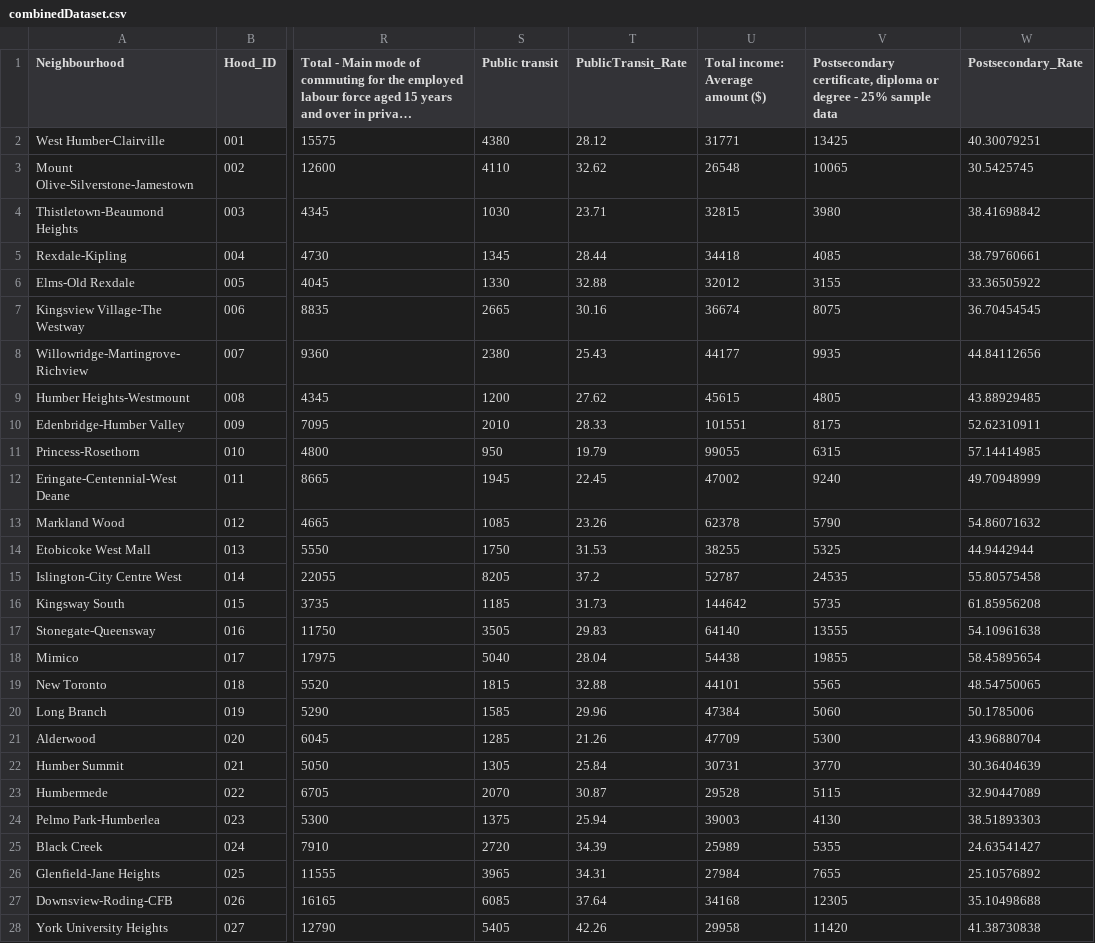
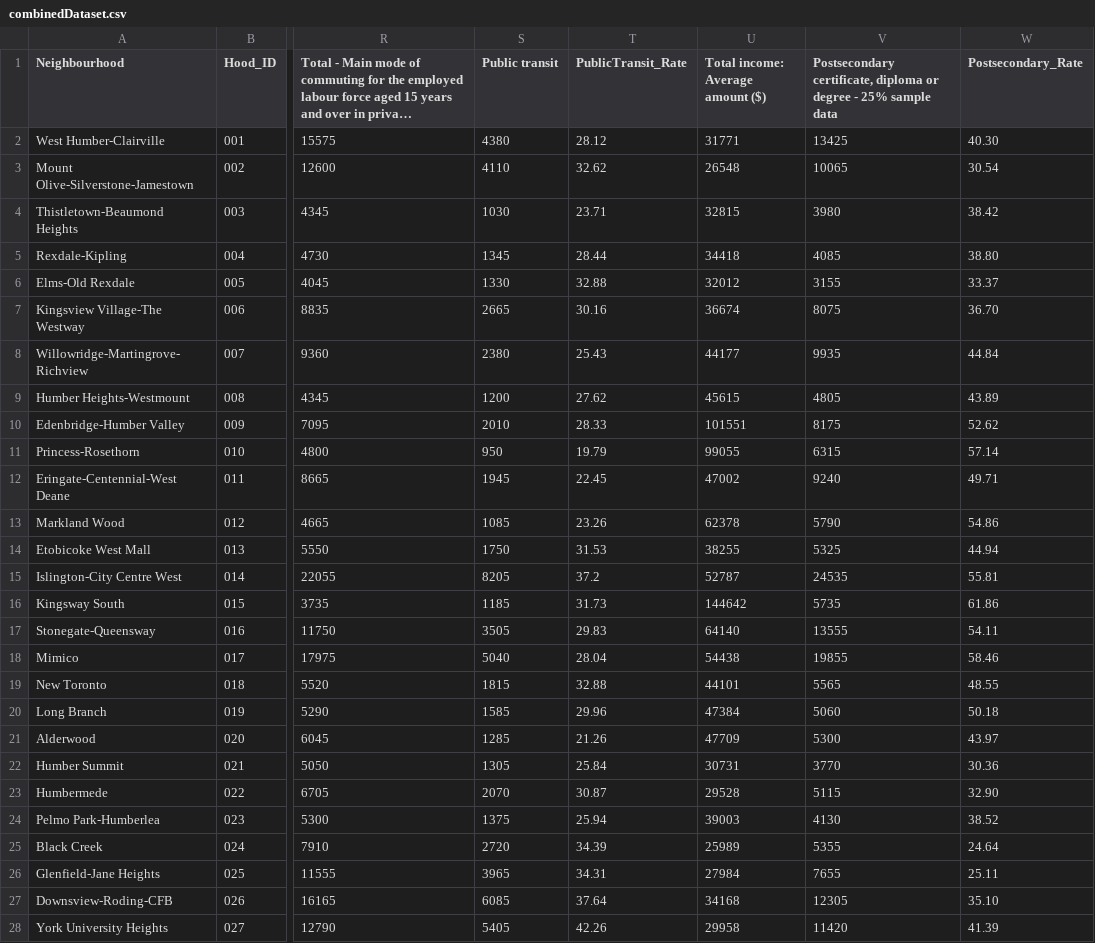
Before and after one commit to EmilyGoose/AI_final, a CSV file: data/combinedDataset.csv, drawn as a sheet; only a part is shown, gaps mark what is left out; long unchanged cells end in …; the diff covers the shown part only; the diff names each change by its address in the sheet, - before the commit and + after, or states it on an @@ line.

Commit message:
Small update to csv to reduce decimal places

```diff
--- a/data/combinedDataset.csv
+++ b/data/combinedDataset.csv
-W2 (Postsecondary_Rate): 40.30079251
+W2 (Postsecondary_Rate): 40.30
-W3 (Postsecondary_Rate): 30.5425745
+W3 (Postsecondary_Rate): 30.54
-W4 (Postsecondary_Rate): 38.41698842
+W4 (Postsecondary_Rate): 38.42
-W5 (Postsecondary_Rate): 38.79760661
+W5 (Postsecondary_Rate): 38.80
-W6 (Postsecondary_Rate): 33.36505922
+W6 (Postsecondary_Rate): 33.37
-W7 (Postsecondary_Rate): 36.70454545
+W7 (Postsecondary_Rate): 36.70
-W8 (Postsecondary_Rate): 44.84112656
+W8 (Postsecondary_Rate): 44.84
-W9 (Postsecondary_Rate): 43.88929485
+W9 (Postsecondary_Rate): 43.89
-W10 (Postsecondary_Rate): 52.62310911
+W10 (Postsecondary_Rate): 52.62
-W11 (Postsecondary_Rate): 57.14414985
+W11 (Postsecondary_Rate): 57.14
-W12 (Postsecondary_Rate): 49.70948999
+W12 (Postsecondary_Rate): 49.71
-W13 (Postsecondary_Rate): 54.86071632
+W13 (Postsecondary_Rate): 54.86
-W14 (Postsecondary_Rate): 44.9442944
+W14 (Postsecondary_Rate): 44.94
-W15 (Postsecondary_Rate): 55.80575458
+W15 (Postsecondary_Rate): 55.81
-W16 (Postsecondary_Rate): 61.85956208
+W16 (Postsecondary_Rate): 61.86
-W17 (Postsecondary_Rate): 54.10961638
+W17 (Postsecondary_Rate): 54.11
-W18 (Postsecondary_Rate): 58.45895654
+W18 (Postsecondary_Rate): 58.46
-W19 (Postsecondary_Rate): 48.54750065
+W19 (Postsecondary_Rate): 48.55
-W20 (Postsecondary_Rate): 50.1785006
+W20 (Postsecondary_Rate): 50.18
-W21 (Postsecondary_Rate): 43.96880704
+W21 (Postsecondary_Rate): 43.97
-W22 (Postsecondary_Rate): 30.36404639
+W22 (Postsecondary_Rate): 30.36
-W23 (Postsecondary_Rate): 32.90447089
+W23 (Postsecondary_Rate): 32.90
-W24 (Postsecondary_Rate): 38.51893303
+W24 (Postsecondary_Rate): 38.52
-W25 (Postsecondary_Rate): 24.63541427
+W25 (Postsecondary_Rate): 24.64
-W26 (Postsecondary_Rate): 25.10576892
+W26 (Postsecondary_Rate): 25.11
-W27 (Postsecondary_Rate): 35.10498688
+W27 (Postsecondary_Rate): 35.10
-W28 (Postsecondary_Rate): 41.38730838
+W28 (Postsecondary_Rate): 41.39
```
Also changed, not shown: 113 edited cells elsewhere in this file.
